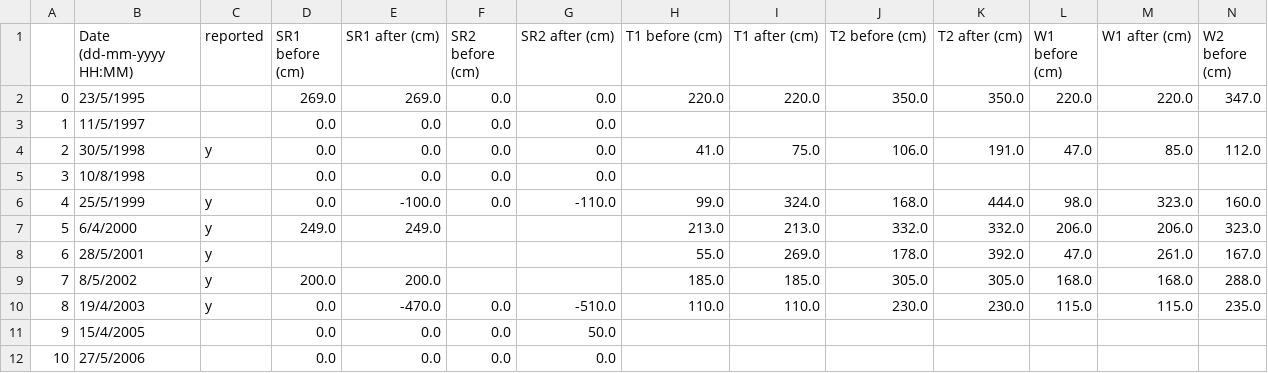
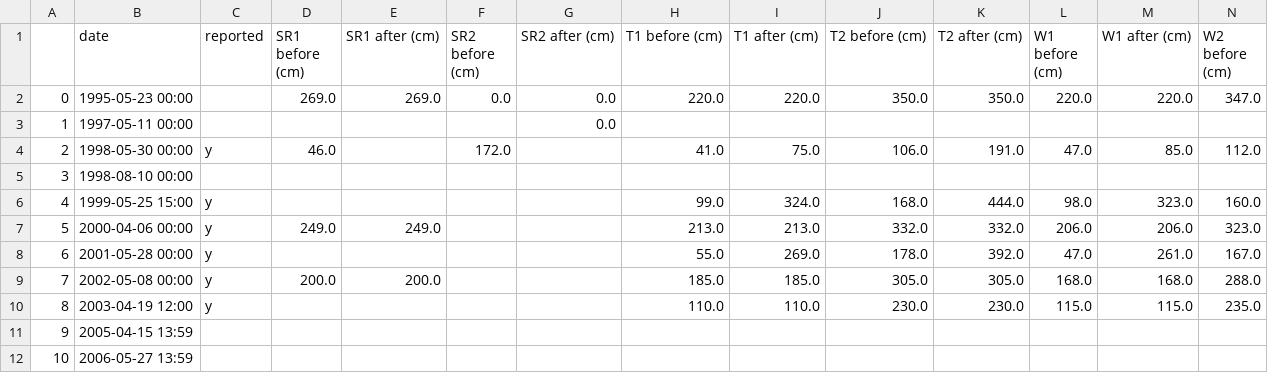
Before and after one commit to GEUS-Glaciology-and-Climate/GC-Net-level-1-data-processing, a CSV file: metadata/maintenance summary/Crawford Point 1.csv, drawn as a sheet; only a part is shown; removed rows and columns are numbered as before the commit, all else as after; rows hold the shown columns only; the diff covers the shown part only; the diff names each change by its address in the sheet, - before the commit and + after, or states it on an @@ line.

Commit message:
Added Achim's field notes, updated maintenance sheet, re-ran the surface height assessment

```diff
--- a/metadata/maintenance summary/Crawford Point 1.csv
+++ b/metadata/maintenance summary/Crawford Point 1.csv
-B1: Date (dd-mm-yyyy HH:MM)
+B1: date
-B2 (date): 23/5/1995
+B2 (date): 1995-05-23 00:00
-row 3: 1 | 11/5/1997 |  | 0.0 | 0.0 | 0.0 | 0.0
+row 3: 1 | 1997-05-11 00:00 |  |  |  |  | 0.0
-B4 (date): 30/5/1998
+B4 (date): 1998-05-30 00:00
-D4 (SR1 before (cm)): 0.0
+D4 (SR1 before (cm)): 46.0
-E4 (SR1 after (cm)): 0.0
+E4 (SR1 after (cm)): (empty)
-F4 (SR2 before (cm)): 0.0
+F4 (SR2 before (cm)): 172.0
-G4 (SR2 after (cm)): 0.0
+G4 (SR2 after (cm)): (empty)
-row 5: 3 | 10/8/1998 |  | 0.0 | 0.0 | 0.0 | 0.0
+row 5: 3 | 1998-08-10 00:00
-B6 (date): 25/5/1999
+B6 (date): 1999-05-25 15:00
-D6 (SR1 before (cm)): 0.0
+D6 (SR1 before (cm)): (empty)
-E6 (SR1 after (cm)): -100.0
+E6 (SR1 after (cm)): (empty)
-F6 (SR2 before (cm)): 0.0
+F6 (SR2 before (cm)): (empty)
-G6 (SR2 after (cm)): -110.0
+G6 (SR2 after (cm)): (empty)
-B7 (date): 6/4/2000
+B7 (date): 2000-04-06 00:00
-B8 (date): 28/5/2001
+B8 (date): 2001-05-28 00:00
-B9 (date): 8/5/2002
+B9 (date): 2002-05-08 00:00
-B10 (date): 19/4/2003
+B10 (date): 2003-04-19 12:00
-D10:D11 (SR1 before (cm)): 0.0
+D10:D11 (SR1 before (cm)): (empty)
-E10 (SR1 after (cm)): -470.0
+E10 (SR1 after (cm)): (empty)
-F10:F11 (SR2 before (cm)): 0.0
+F10:F11 (SR2 before (cm)): (empty)
-G10 (SR2 after (cm)): -510.0
+G10 (SR2 after (cm)): (empty)
-B11 (date): 15/4/2005
+B11 (date): 2005-04-15 13:59
-E11 (SR1 after (cm)): 0.0
+E11 (SR1 after (cm)): (empty)
-G11 (SR2 after (cm)): 50.0
+G11 (SR2 after (cm)): (empty)
-row 12: 10 | 27/5/2006 |  | 0.0 | 0.0 | 0.0 | 0.0
+row 12: 10 | 2006-05-27 13:59
```
Also changed, not shown: 3 added rows, 5 removed rows and 5 edited cells elsewhere in this file, metadata/maintenance summary/DYE2.csv, metadata/maintenance summary/E-GRIP.csv, 46 other files.
